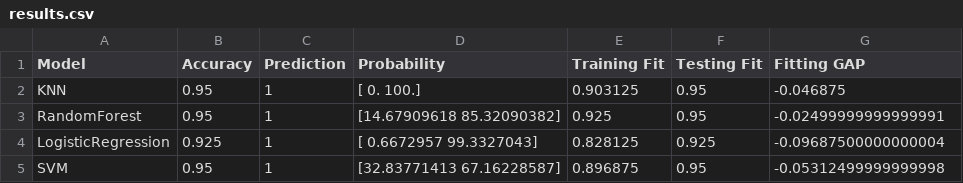
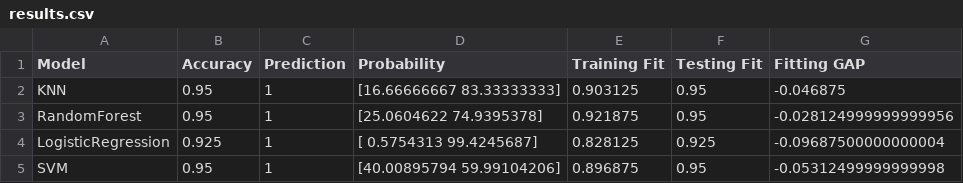
Before and after one commit to albertoCattabriga/DataScience_project, a CSV file: Output/results.csv, drawn as a sheet.

```diff
--- a/Output/results.csv
+++ b/Output/results.csv
@@ -1,5 +1,5 @@
 Model,Accuracy,Prediction,Probability,Training Fit,Testing Fit,Fitting GAP
-KNN,0.95,1,[  0. 100.],0.903125,0.95,-0.046875
-RandomForest,0.95,1,[14.67909618 85.32090382],0.925,0.95,-0.02499999999999991
-LogisticRegression,0.925,1,[ 0.6672957 99.3327043],0.828125,0.925,-0.09687500000000004
-SVM,0.95,1,[32.83771413 67.16228587],0.896875,0.95,-0.05312499999999998
+KNN,0.95,1,[16.66666667 83.33333333],0.903125,0.95,-0.046875
+RandomForest,0.95,1,[25.0604622 74.9395378],0.921875,0.95,-0.028124999999999956
+LogisticRegression,0.925,1,[ 0.5754313 99.4245687],0.828125,0.925,-0.09687500000000004
+SVM,0.95,1,[40.00895794 59.99104206],0.896875,0.95,-0.05312499999999998
```
Also changed, not shown: 1 other file.
